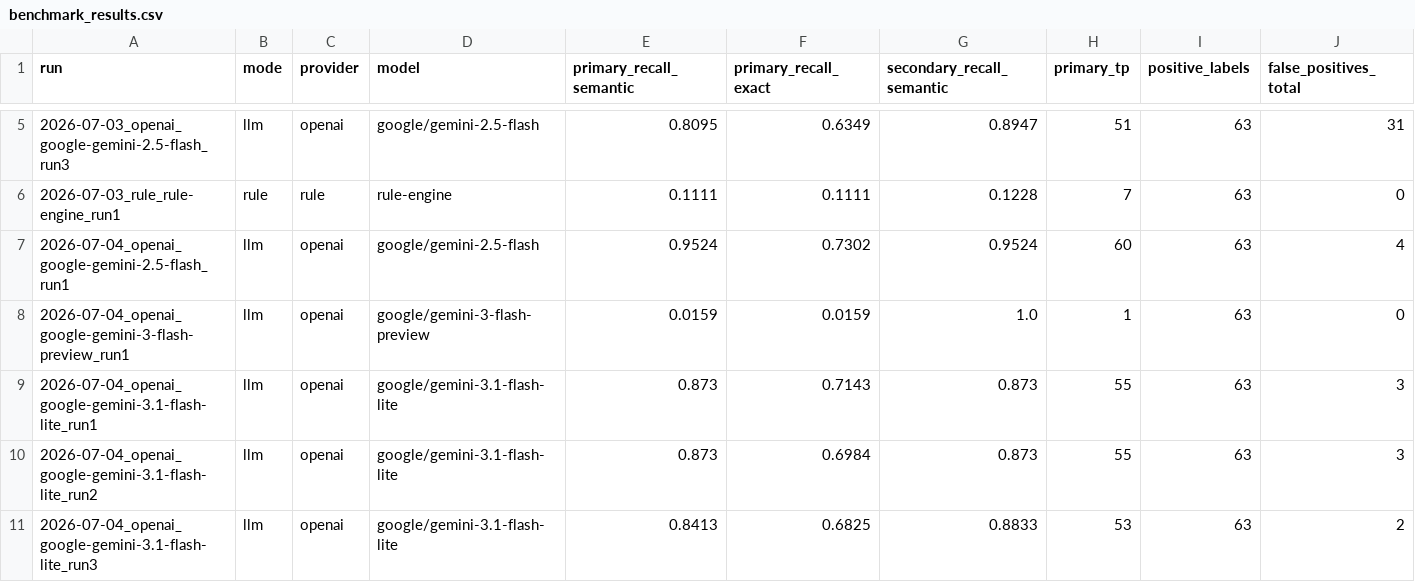
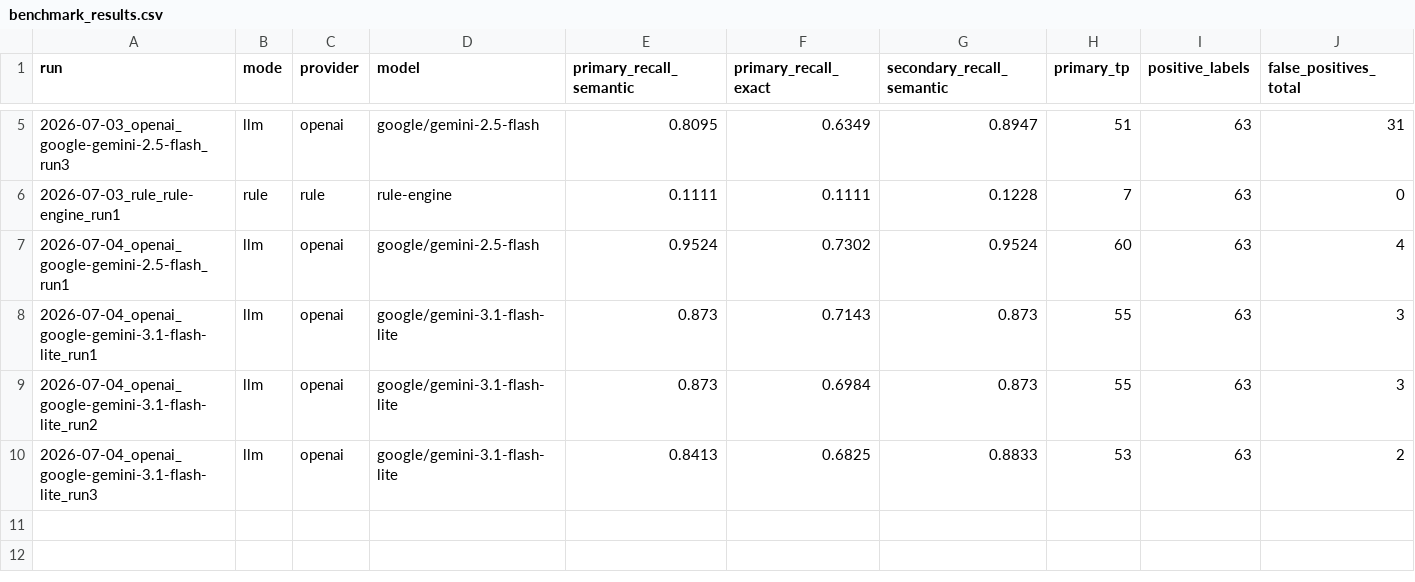
Before and after one commit to bansalbhunesh/parth, a CSV file: benchmarks/ps4_external_v1/reports/benchmark_results.csv, drawn as a sheet; only a part is shown, gaps mark what is left out; rows hold the shown columns only; the diff names each change by its address in the sheet, - before the commit and + after, or states it on an @@ line.

```diff
--- a/benchmarks/ps4_external_v1/reports/benchmark_results.csv
+++ b/benchmarks/ps4_external_v1/reports/benchmark_results.csv
-row 8: 2026-07-04_openai_google-gemini-3-flash-preview_run1 | llm | openai | google/gemini-3-flash-preview | 0.0159 | 0.0159 | 1.0 | 1 | 63 | 0
```
Also changed, not shown: 32 other files.
